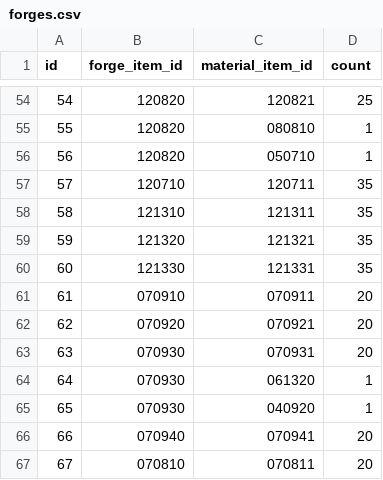
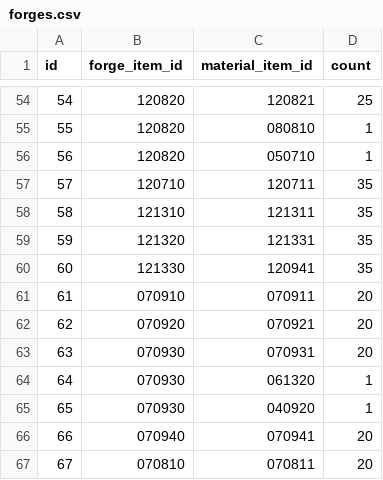
Before and after one commit to jyllsarta/priconeer-masterdata, a CSV file: seeds/forges.csv, drawn as a sheet; only a part is shown, gaps mark what is left out; the diff covers the shown part only.

```diff
--- a/seeds/forges.csv
+++ b/seeds/forges.csv
@@ -58,4 +58,4 @@ id,forge_item_id,material_item_id,count
 58,121310,121311,35
-59,121320,121321,35
-60,121330,121331,35
+59,121320,121331,35
+60,121330,120941,35
 61,070910,070911,20
```
Also changed, not shown: 32 added rows elsewhere in this file, 1 other file.
